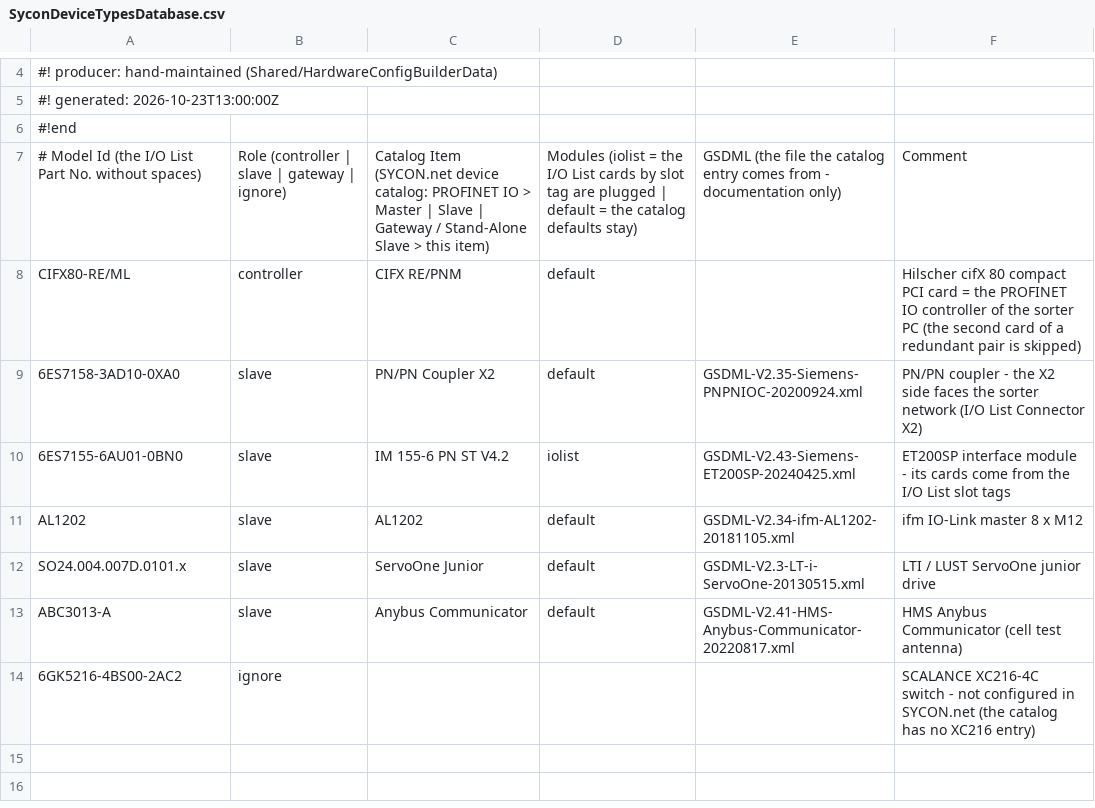
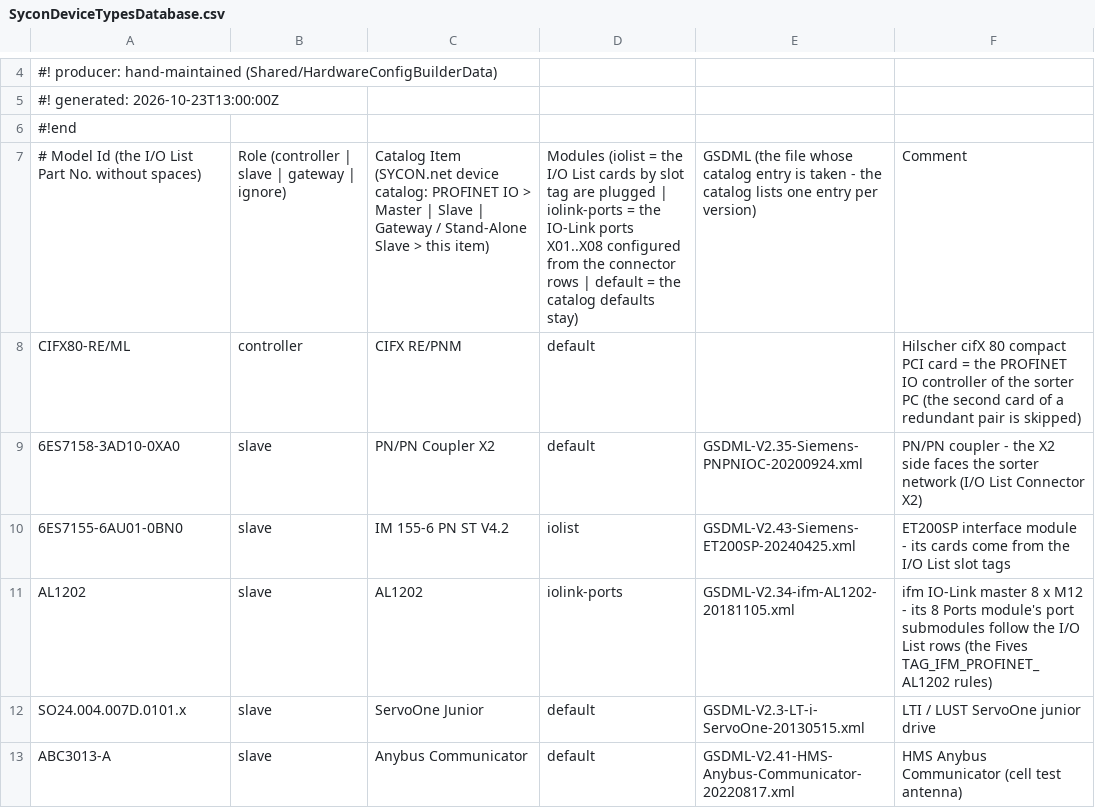
Before and after one commit to thebdr/Openn2, a CSV file: Shared/HardwareConfigBuilderData/SyconDeviceTypesDatabase.csv, drawn as a sheet; only a part is shown, gaps mark what is left out; the shorter side is filled out with more unchanged rows.

```diff
--- a/Shared/HardwareConfigBuilderData/SyconDeviceTypesDatabase.csv
+++ b/Shared/HardwareConfigBuilderData/SyconDeviceTypesDatabase.csv
@@ -6,3 +6,3 @@
 #!end
-# Model Id (the I/O List Part No. without spaces),Role (controller | slave | gateway | ignore),Catalog Item (SYCON.net device catalog: PROFINET IO > Master | Slave | Gateway / Stand-Alone Slave > this item),Modules (iolist = the I/O List cards by slot tag are plugged | default = the catalog defaults stay),GSDML (the file the catalog entry comes from - documentation only),Comment
+# Model Id (the I/O List Part No. without spaces),Role (controller | slave | gateway | ignore),Catalog Item (SYCON.net device catalog: PROFINET IO > Master | Slave | Gateway / Stand-Alone Slave > this item),Modules (iolist = the I/O List cards by slot tag are plugged | iolink-ports = the IO-Link ports X01..X08 configured from the connector rows | default = the catalog defaults stay),GSDML (the file whose catalog entry is taken - the catalog lists one entry per version),Comment
 CIFX80-RE/ML,controller,CIFX RE/PNM,default,,Hilscher cifX 80 compact PCI card = the PROFINET IO controller of the sorter PC (the second card of a redundant pair is skipped)
@@ -10,3 +10,3 @@ CIFX80-RE/ML,controller,CIFX RE/PNM,default,,Hilscher cifX 80 compact PCI card =
 6ES7155-6AU01-0BN0,slave,IM 155-6 PN ST V4.2,iolist,GSDML-V2.43-Siemens-ET200SP-20240425.xml,ET200SP interface module - its cards come from the I/O List slot tags
-AL1202,slave,AL1202,default,GSDML-V2.34-ifm-AL1202-20181105.xml,ifm IO-Link master 8 x M12
+AL1202,slave,AL1202,iolink-ports,GSDML-V2.34-ifm-AL1202-20181105.xml,ifm IO-Link master 8 x M12 - its 8 Ports module's port submodules follow the I/O List rows (the Fives TAG_IFM_PROFINET_AL1202 rules)
 SO24.004.007D.0101.x,slave,ServoOne Junior,default,GSDML-V2.3-LT-i-ServoOne-20130515.xml,LTI / LUST ServoOne junior drive
```
Also changed, not shown: Sycon5App/spike/references/LowerSorter/SyconDeviceTypesDatabase.csv, Sycon5App/spike/references/LowerSorter/SyconStations.csv, 15 other files.
